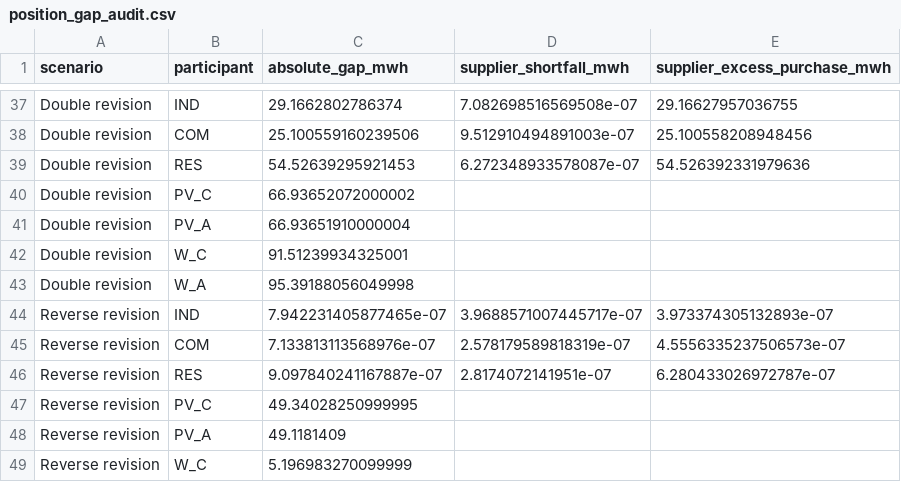
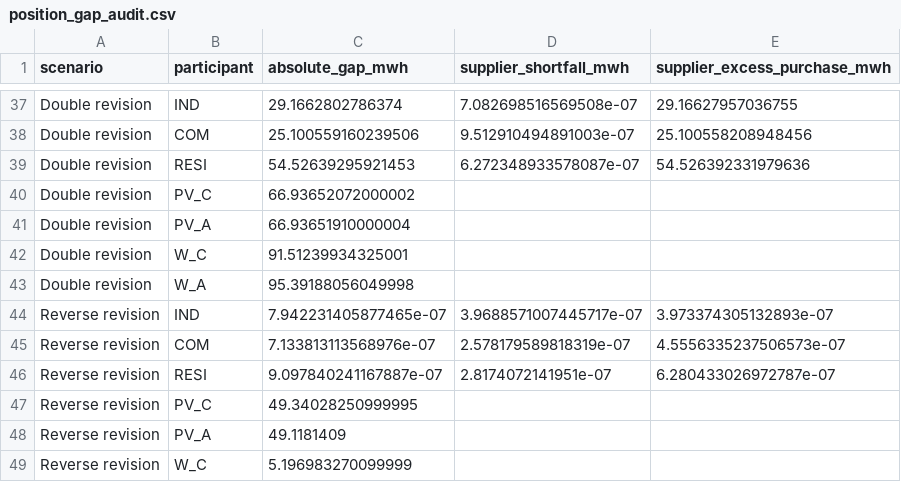
Before and after one commit to tkonstantinouCYI/EMST, a CSV file: experiments/medpower2026/results/position_gap_audit.csv, drawn as a sheet; only a part is shown, gaps mark what is left out; the diff covers the shown part only.

```diff
--- a/experiments/medpower2026/results/position_gap_audit.csv
+++ b/experiments/medpower2026/results/position_gap_audit.csv
@@ -38,3 +38,3 @@ Double revision,IND,29.1662802786374,7.082698516569508e-07,29.16627957036755
 Double revision,COM,25.100559160239506,9.512910494891003e-07,25.100558208948456
-Double revision,RES,54.52639295921453,6.272348933578087e-07,54.526392331979636
+Double revision,RESI,54.52639295921453,6.272348933578087e-07,54.526392331979636
 Double revision,PV_C,66.93652072000002,,
@@ -45,3 +45,3 @@ Reverse revision,IND,7.942231405877465e-07,3.9688571007445717e-07,3.973374305132
 Reverse revision,COM,7.133813113568976e-07,2.578179589818319e-07,4.5556335237506573e-07
-Reverse revision,RES,9.097840241167887e-07,2.8174072141951e-07,6.280433026972787e-07
+Reverse revision,RESI,9.097840241167887e-07,2.8174072141951e-07,6.280433026972787e-07
 Reverse revision,PV_C,49.34028250999995,,
```
Also changed, not shown: 5 edited cells elsewhere in this file, experiments/medpower2026/results/contracts.csv, experiments/medpower2026/results/forecasts.csv, 19 other files.
